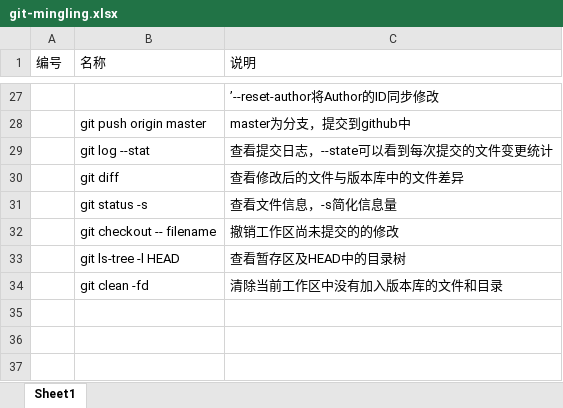
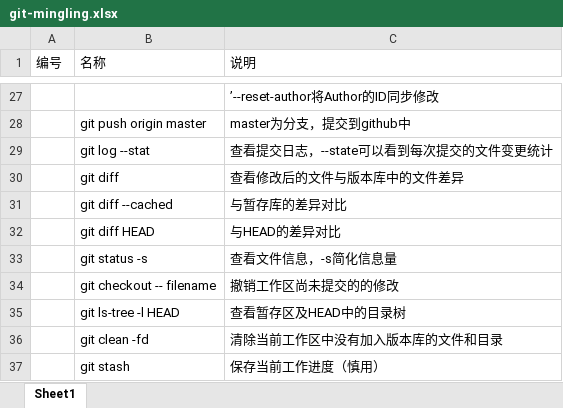
Before and after one commit to darren2185/learngit, an Excel workbook: git-mingling.xlsx, sheet Sheet1, drawn as a sheet; only a part is shown, gaps mark what is left out; values as stored, in another font and other column widths than the file's, no borders; the diff names each change by its address in the sheet, - before the commit and + after, or states it on an @@ line.

Commit message:
modified

```diff
--- a/git-mingling.xlsx (sheet Sheet1)
+++ b/git-mingling.xlsx (sheet Sheet1)
+row 31:  | git diff --cached | 与暂存库的差异对比
+row 32:  | git diff HEAD | 与HEAD的差异对比
+row 37:  | git stash | 保存当前工作进度（慎用）
```
